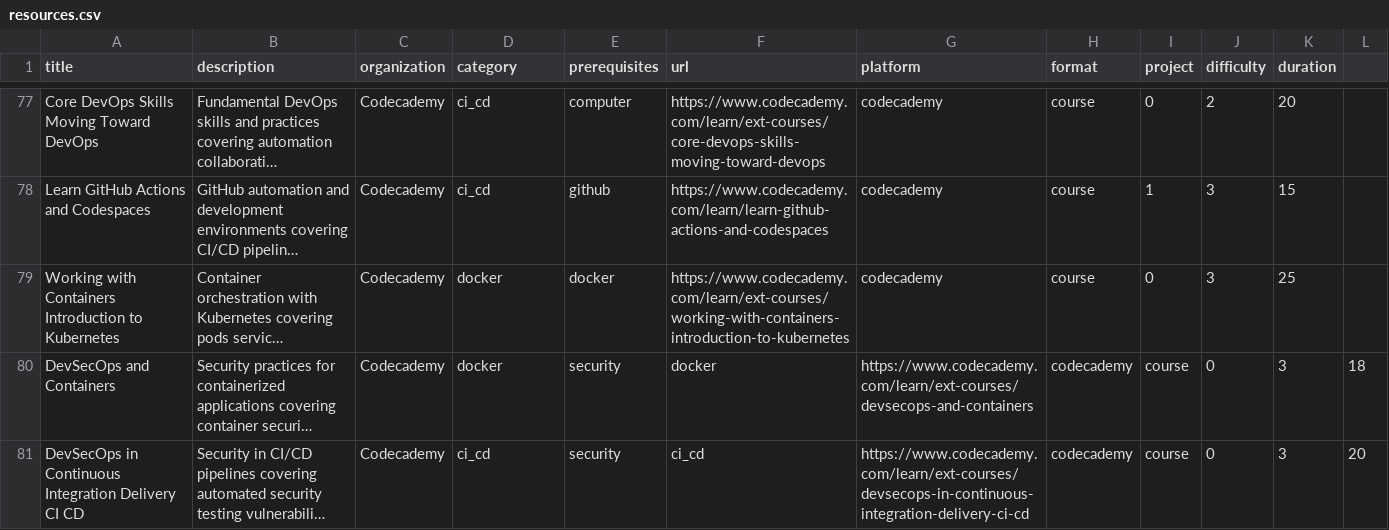
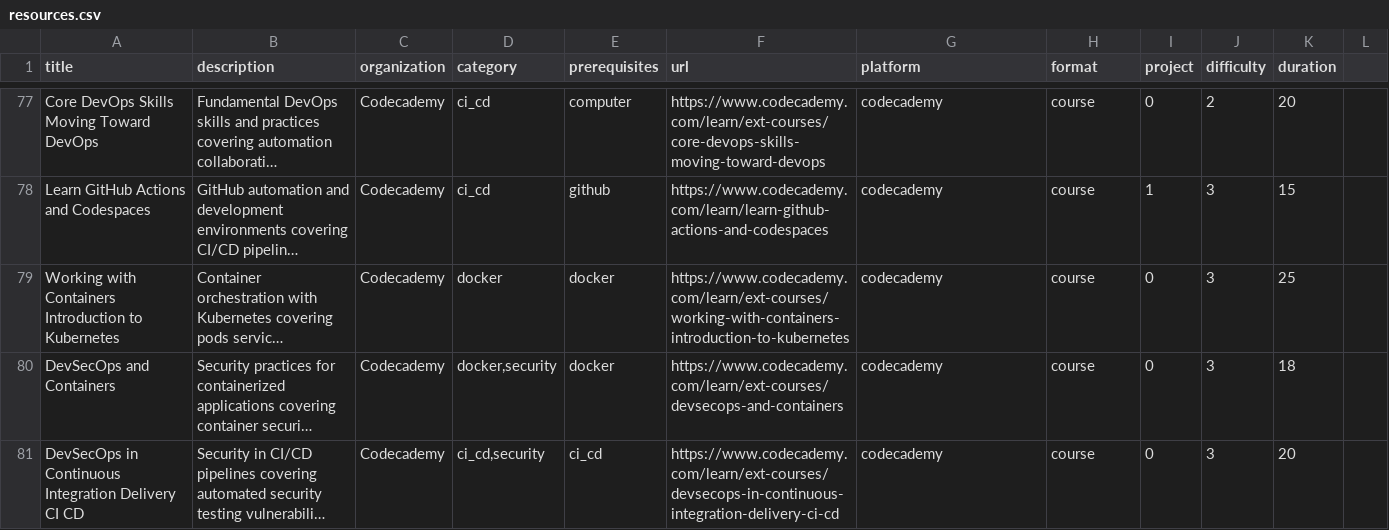
Before and after one commit to mtwesley/openimis-bootcamp, a CSV file: data/resources.csv, drawn as a sheet; only a part is shown, gaps mark what is left out; long unchanged cells end in …; the diff covers the shown part only; the diff names each change by its address in the sheet, - before the commit and + after, or states it on an @@ line.

```diff
--- a/data/resources.csv
+++ b/data/resources.csv
-D80 (category): docker
+D80 (category): docker,security
-E80 (prerequisites): security
+E80 (prerequisites): docker
-F80 (url): docker
+F80 (url): https://www.codecademy.com/learn/ext-courses/devsecops-and-containers
-G80 (platform): https://www.codecademy.com/learn/ext-courses/devsecops-and-containers
+G80 (platform): codecademy
-H80:H81 (format): codecademy
+H80:H81 (format): course
-I80:I81 (project): course
+I80:I81 (project): 0
-J80:J81 (difficulty): 0
+J80:J81 (difficulty): 3
-K80 (duration): 3
+K80 (duration): 18
-L80: 18
+L80: (empty)
-D81 (category): ci_cd
+D81 (category): ci_cd,security
-E81 (prerequisites): security
+E81 (prerequisites): ci_cd
-F81 (url): ci_cd
+F81 (url): https://www.codecademy.com/learn/ext-courses/devsecops-in-continuous-integration-delivery-ci-cd
-G81 (platform): https://www.codecademy.com/learn/ext-courses/devsecops-in-continuous-integration-delivery-ci-cd
+G81 (platform): codecademy
-K81 (duration): 3
+K81 (duration): 20
-L81: 20
+L81: (empty)
```
Also changed, not shown: 167 edited cells elsewhere in this file, data/paths.csv.
